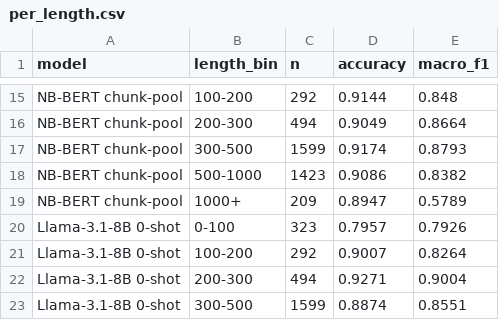
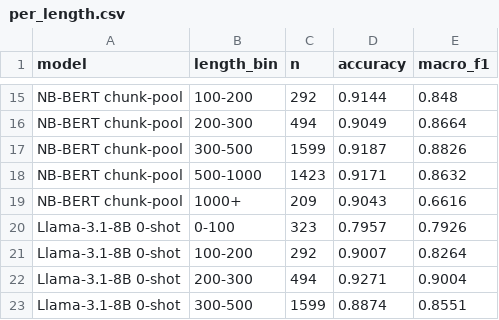
Before and after one commit to olejohanovreas/master, a CSV file: results/per_length.csv, drawn as a sheet; only a part is shown, gaps mark what is left out.

```diff
--- a/results/per_length.csv
+++ b/results/per_length.csv
@@ -16,5 +16,5 @@ NB-BERT chunk-pool,100-200,292,0.9144,0.848
 NB-BERT chunk-pool,200-300,494,0.9049,0.8664
-NB-BERT chunk-pool,300-500,1599,0.9174,0.8793
-NB-BERT chunk-pool,500-1000,1423,0.9086,0.8382
-NB-BERT chunk-pool,1000+,209,0.8947,0.5789
+NB-BERT chunk-pool,300-500,1599,0.9187,0.8826
+NB-BERT chunk-pool,500-1000,1423,0.9171,0.8632
+NB-BERT chunk-pool,1000+,209,0.9043,0.6616
 Llama-3.1-8B 0-shot,0-100,323,0.7957,0.7926
```
Also changed, not shown: results/per_category.csv, results/summary_table.csv, 8 other files.
